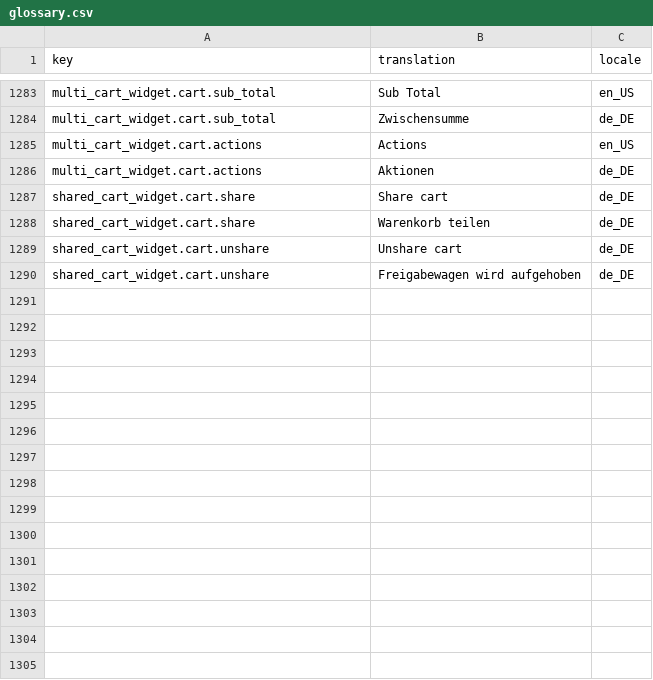
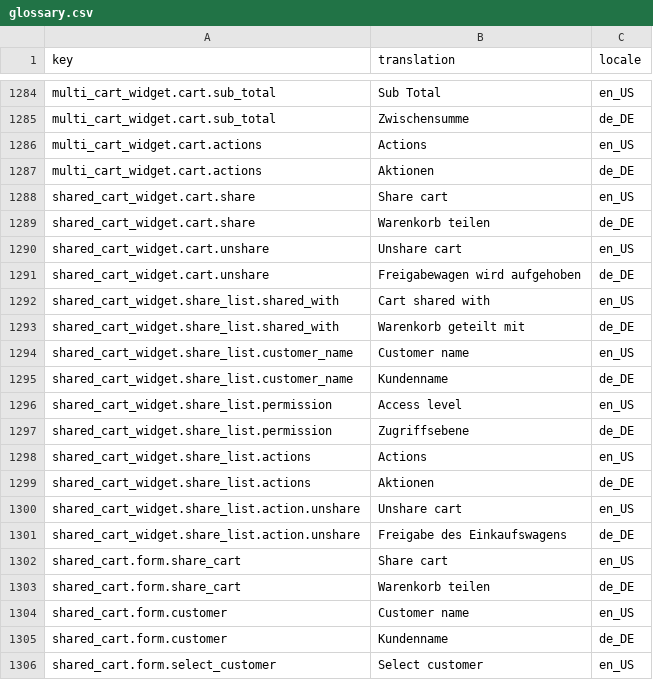
Before and after one commit to spryker-shop/b2b-demo-shop, a CSV file: data/import/glossary.csv, drawn as a sheet; only a part is shown, gaps mark what is left out; the diff covers the shown part only.

Commit message:
CORE-2347: Glossary data update

```diff
--- a/data/import/glossary.csv
+++ b/data/import/glossary.csv
@@ -1286,5 +1287,20 @@ multi_cart_widget.cart.actions,"Actions",en_US
 multi_cart_widget.cart.actions,"Aktionen",de_DE
-shared_cart_widget.cart.share,"Share cart",de_DE
+shared_cart_widget.cart.share,"Share cart",en_US
 shared_cart_widget.cart.share,"Warenkorb teilen",de_DE
-shared_cart_widget.cart.unshare,"Unshare cart",de_DE
+shared_cart_widget.cart.unshare,"Unshare cart",en_US
 shared_cart_widget.cart.unshare,"Freigabewagen wird aufgehoben",de_DE
+shared_cart_widget.share_list.shared_with,Cart shared with,en_US
+shared_cart_widget.share_list.shared_with,Warenkorb geteilt mit,de_DE
+shared_cart_widget.share_list.customer_name,Customer name,en_US
+shared_cart_widget.share_list.customer_name,Kundenname,de_DE
+shared_cart_widget.share_list.permission,Access level,en_US
+shared_cart_widget.share_list.permission,Zugriffsebene,de_DE
+shared_cart_widget.share_list.actions,Actions,en_US
+shared_cart_widget.share_list.actions,Aktionen,de_DE
+shared_cart_widget.share_list.action.unshare,Unshare cart,en_US
+shared_cart_widget.share_list.action.unshare,Freigabe des Einkaufswagens,de_DE
+shared_cart.form.share_cart,"Share cart",en_US
+shared_cart.form.share_cart,"Warenkorb teilen",de_DE
+shared_cart.form.customer,"Customer name",en_US
+shared_cart.form.customer,Kundenname,de_DE
+shared_cart.form.select_customer,Select customer,en_US
```
Also changed, not shown: 12 added rows and 5 edited cells elsewhere in this file.
